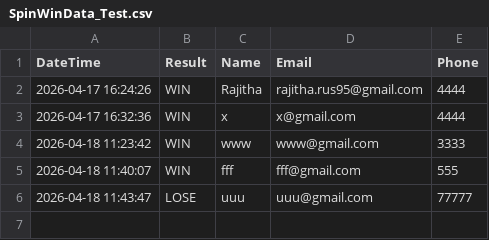
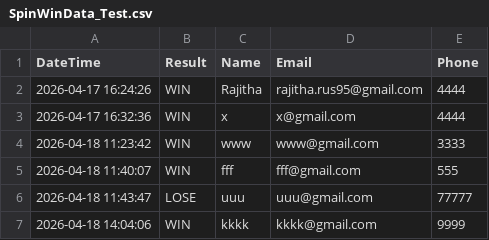
Before and after one commit to Rajja95/SpinWinEventApp, a CSV file: Assets/SpinWinData_Test.csv, drawn as a sheet; the diff names each change by its address in the sheet, - before the commit and + after, or states it on an @@ line.

```diff
--- a/Assets/SpinWinData_Test.csv
+++ b/Assets/SpinWinData_Test.csv
+row 7: 2026-04-18 14:04:06 | WIN | kkkk | kkkk@gmail.com | 9999
```
Also changed, not shown: 3 other files.
